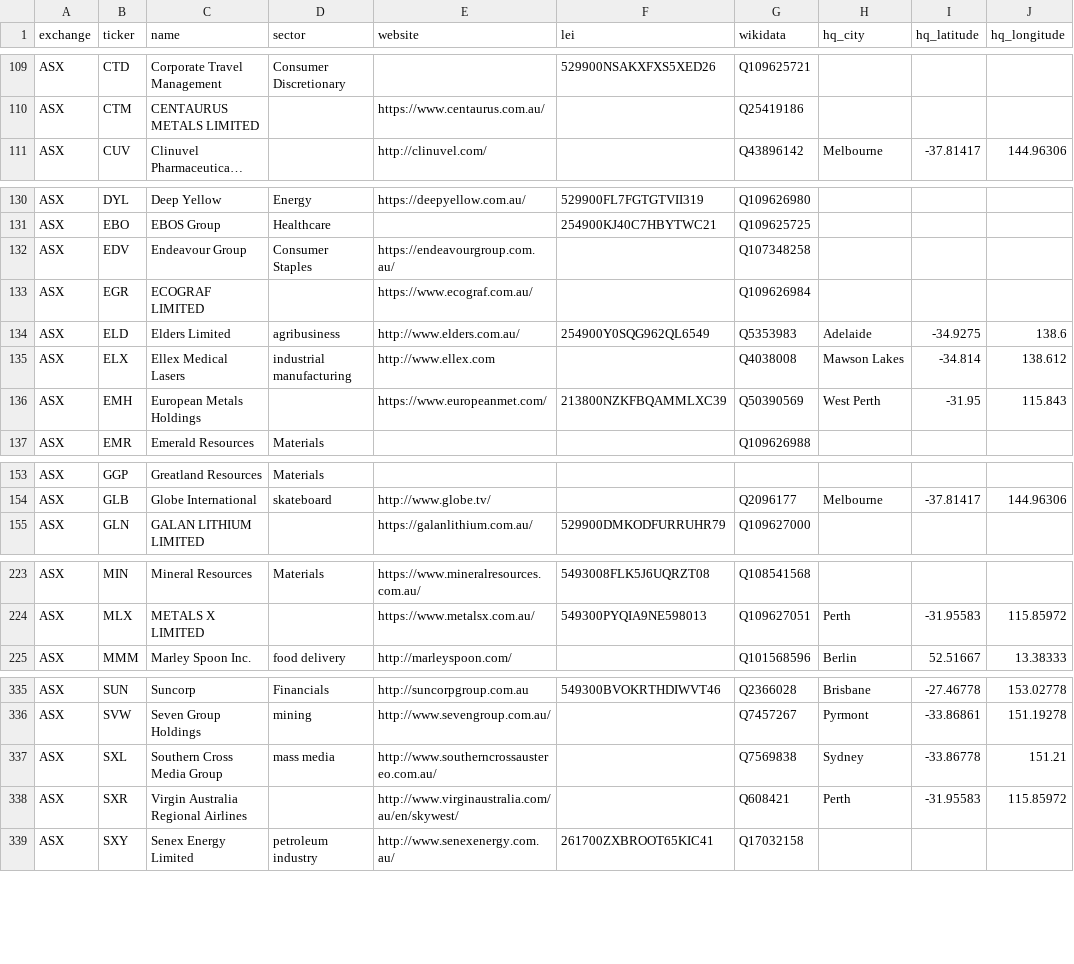
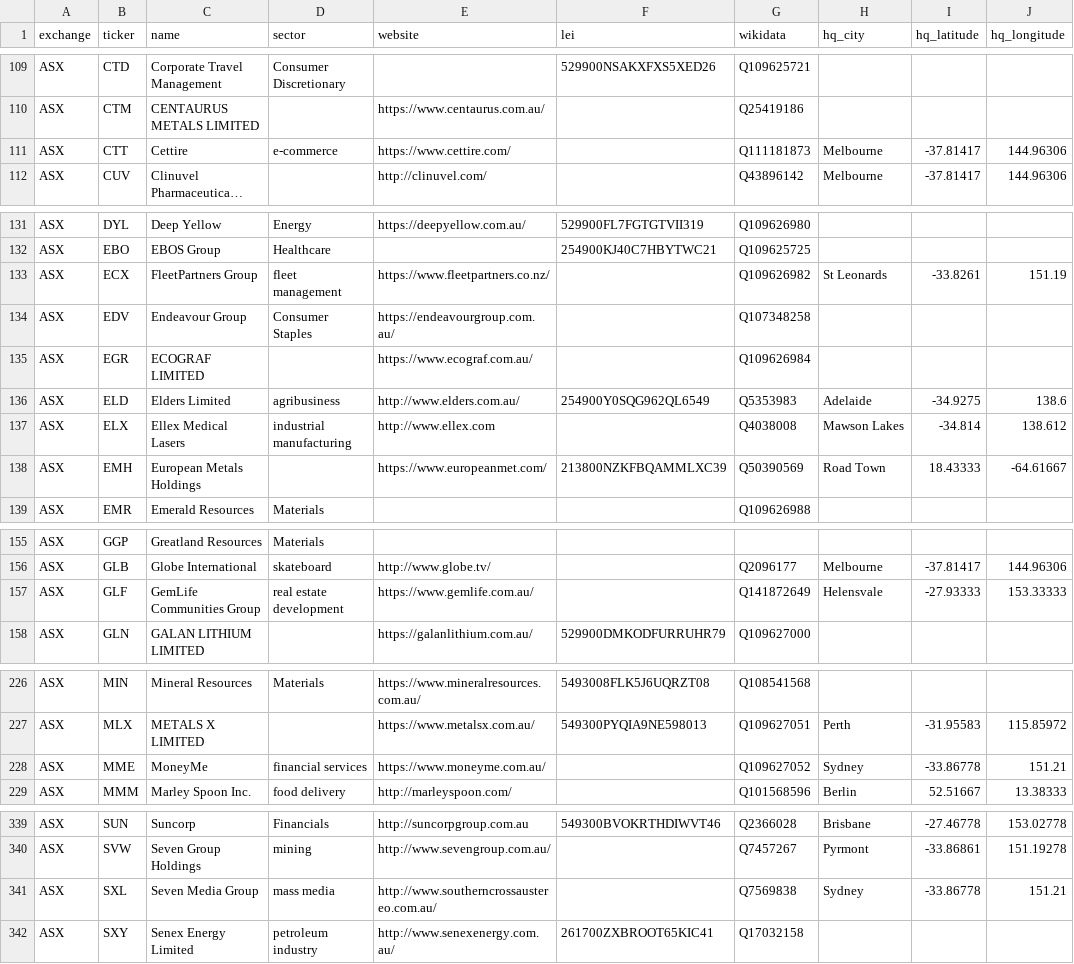
Before and after one commit to mzeeshanu/CompanyPaisa, a CSV file: data/curated/anz-companies.csv, drawn as a sheet; only a part is shown, gaps mark what is left out; long unchanged cells end in …; removed rows and columns are numbered as before the commit, all else as after; the diff covers the shown part only; the diff names each change by its address in the sheet, - before the commit and + after, or states it on an @@ line.

```diff
--- a/data/curated/anz-companies.csv
+++ b/data/curated/anz-companies.csv
+row 111: ASX | CTT | Cettire | e-commerce | https://www.cettire.com/ |  | Q111181873 | Melbourne | -37.81417 | 144.96306
+row 133: ASX | ECX | FleetPartners Group | fleet management | https://www.fleetpartners.co.nz/ |  | Q109626982 | St Leonards | -33.8261 | 151.19
-H138 (hq_city): West Perth
+H138 (hq_city): Road Town
-I138 (hq_latitude): -31.95
+I138 (hq_latitude): 18.43333
-J138 (hq_longitude): 115.843
+J138 (hq_longitude): -64.61667
+row 157: ASX | GLF | GemLife Communities Group | real estate development | https://www.gemlife.com.au/ |  | Q141872649 | Helensvale | -27.93333 | 153.33333
+row 228: ASX | MME | MoneyMe | financial services | https://www.moneyme.com.au/ |  | Q109627052 | Sydney | -33.86778 | 151.21
-C341 (name): Southern Cross Media Group
+C341 (name): Seven Media Group
-row 338: ASX | SXR | Virgin Australia Regional Airlines |  | http://www.virginaustralia.com/au/en/skywest/ |  | Q608421 | Perth | -31.95583 | 115.85972
```
Also changed, not shown: 24 edited cells elsewhere in this file, data/curated/eu-companies.csv, data/curated/uk-ftse350.csv, 17 other files.
